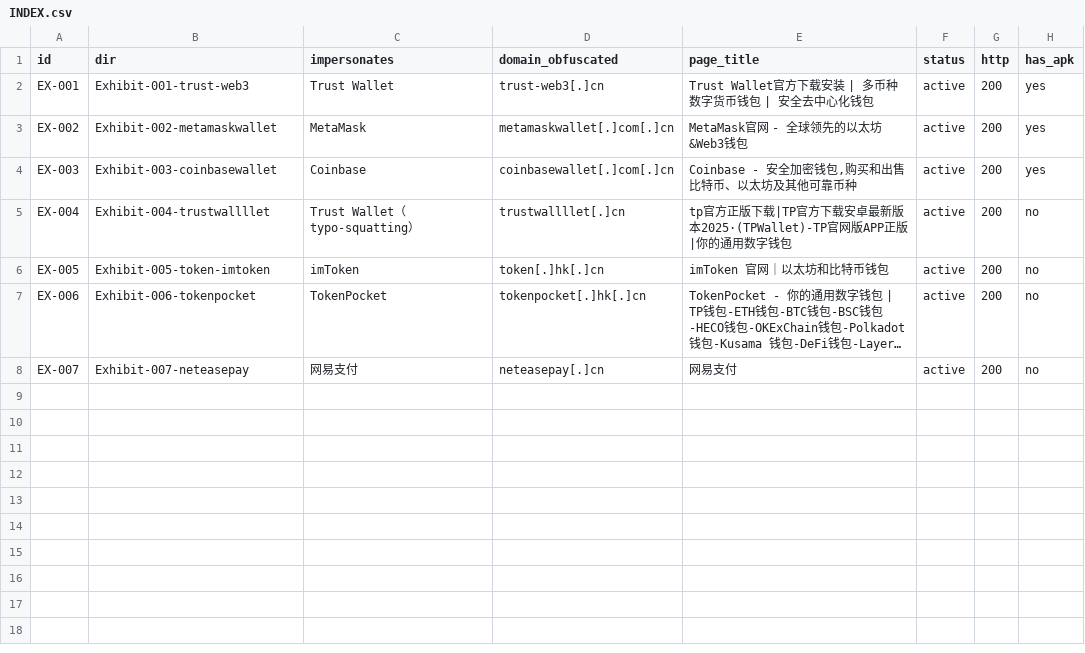
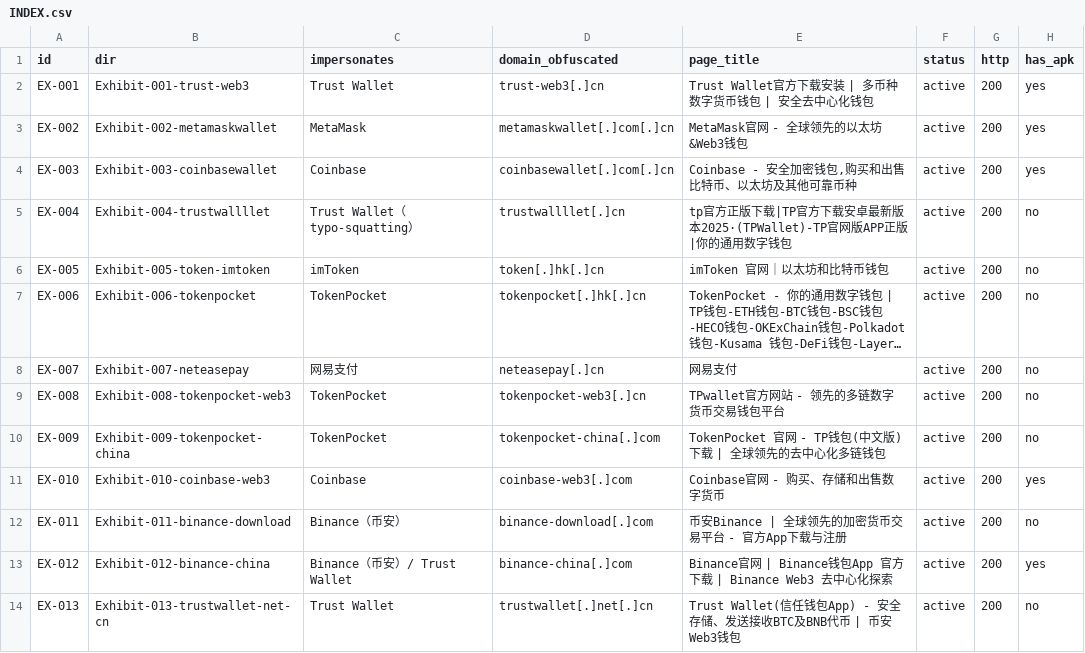
Before and after one commit to moz-hao/Stele, a CSV file: 01-Exhibits/INDEX.csv, drawn as a sheet; long unchanged cells end in …; the diff names each change by its address in the sheet, - before the commit and + after, or states it on an @@ line.

Commit message:
feat(exhibits): 新增 6 条原创发现的仿冒站（EX-008~013）
关键变化：这批不再来自公开情报库，而是主动发现。
方法: 品牌域名变体枚举 -> DNS -> HTTP -> 标题核验 -> 与 OpenPhish/Phishing.Database(392,164条) 比对
结果: 6 个域名在两库中均无收录，警方查库无法发现

团伙线索:
- EX-010 coinbase-web3.com 与 EX-003 分发的 APK 为同一 URL（京东云 OSS）
- EX-012 binance-china.com 将 EX-013 trustwallet.net.cn 标为官方，构成互引站群

已剔除误报（会展公司/俄语学校/待售域名/占位页），不臆断权属不明域名
验收: 192 passed, 0 failed

```diff
--- a/01-Exhibits/INDEX.csv
+++ b/01-Exhibits/INDEX.csv
+row 9: EX-008 | Exhibit-008-tokenpocket-web3 | TokenPocket | tokenpocket-web3[.]cn | TPwallet官方网站 - 领先的多链数字货币交易钱包平台 | active | 200 | no
+row 10: EX-009 | Exhibit-009-tokenpocket-china | TokenPocket | tokenpocket-china[.]com | TokenPocket 官网 - TP钱包(中文版)下载 | 全球领先的去中心化多链钱包 | active | 200 | no
+row 11: EX-010 | Exhibit-010-coinbase-web3 | Coinbase | coinbase-web3[.]com | Coinbase官网 - 购买、存储和出售数字货币 | active | 200 | yes
+row 12: EX-011 | Exhibit-011-binance-download | Binance（币安） | binance-download[.]com | 币安Binance | 全球领先的加密货币交易平台 - 官方App下载与注册 | active | 200 | no
+row 13: EX-012 | Exhibit-012-binance-china | Binance（币安）/ Trust Wallet | binance-china[.]com | Binance官网 | Binance钱包App 官方下载 | Binance Web3 去中心化探索 | active | 200 | yes
+row 14: EX-013 | Exhibit-013-trustwallet-net-cn | Trust Wallet | trustwallet[.]net[.]cn | Trust Wallet(信任钱包App) - 安全存储、发送接收BTC及BNB代币 | 币安Web3钱包 | active | 200 | no
```
Also changed, not shown: 40 other files.
